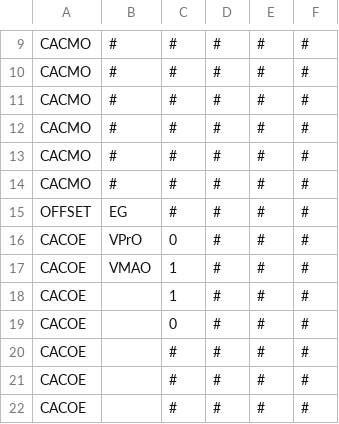
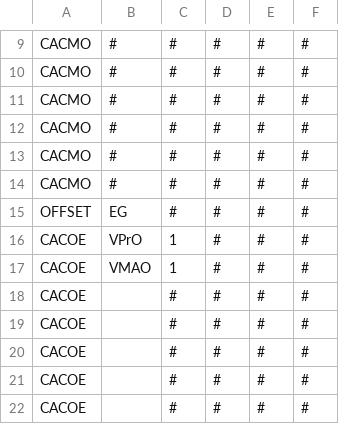
Before and after one commit to squaria1/openPOWERLINK_V2_CAC, a CSV file: apps/common/commonCSVFiles/stateCSV/Etat_.csv, drawn as a sheet; only a part is shown, gaps mark what is left out.

```diff
--- a/apps/common/commonCSVFiles/stateCSV/Etat_.csv
+++ b/apps/common/commonCSVFiles/stateCSV/Etat_.csv
@@ -15,6 +15,6 @@ CACMO;#;#;#;#;#
 OFFSET;EG;#;#;#;#
-CACOE;VPrO;0;#;#;#
+CACOE;VPrO;1;#;#;#
 CACOE;VMAO;1;#;#;#
-CACOE;;1;#;#;#
-CACOE;;0;#;#;#
+CACOE;;#;#;#;#
+CACOE;;#;#;#;#
 CACOE;;#;#;#;#
```
Also changed, not shown: 5 other files.
